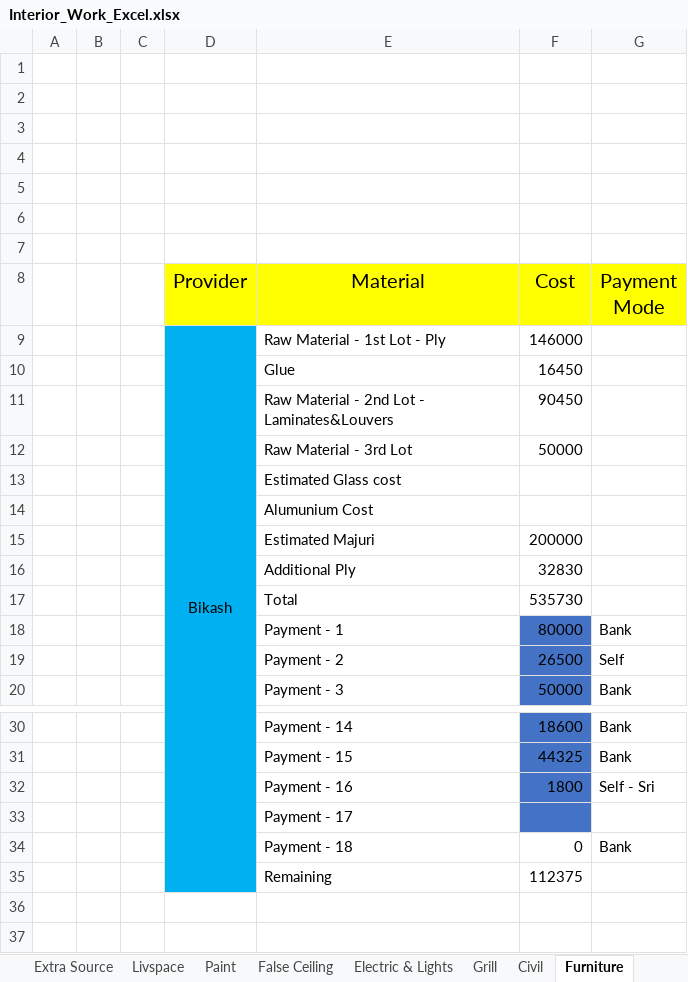
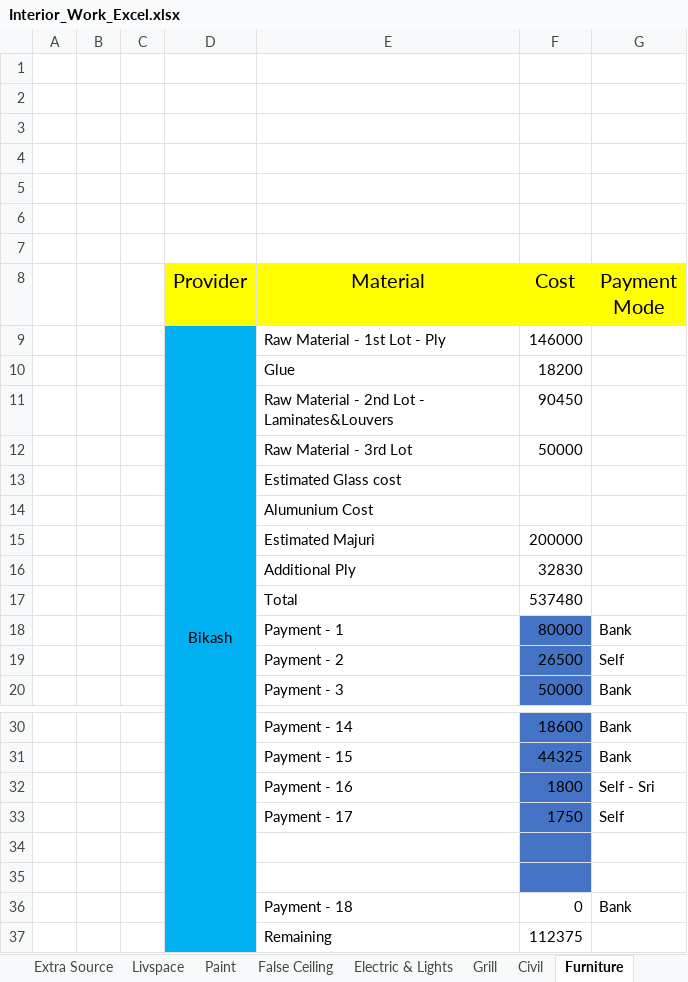
Before and after one commit to SounakN/InterioWorkSounak, an Excel workbook: Interior_Work_Excel.xlsx, sheet Furniture, drawn as a sheet; only a part is shown, gaps mark what is left out; values as stored, in another font and other column widths than the file's, no borders; addresses are those after the commit; the diff names each change by its address in the sheet, - before the commit and + after, or states it on an @@ line.

```diff
--- a/Interior_Work_Excel.xlsx (sheet Furniture)
+++ b/Interior_Work_Excel.xlsx (sheet Furniture)
-F10 (Cost): 16450
+F10 (Cost): 18200
-F17 (Cost): 535730
+F17 (Cost): 537480
+row 33:  |  |  |  | Payment - 17 | 1750 | Self
-E34 (Material): Payment - 17
+E34 (Material): (empty)
+row 35: (empty)
```
Also changed, not shown: sheet Index.
